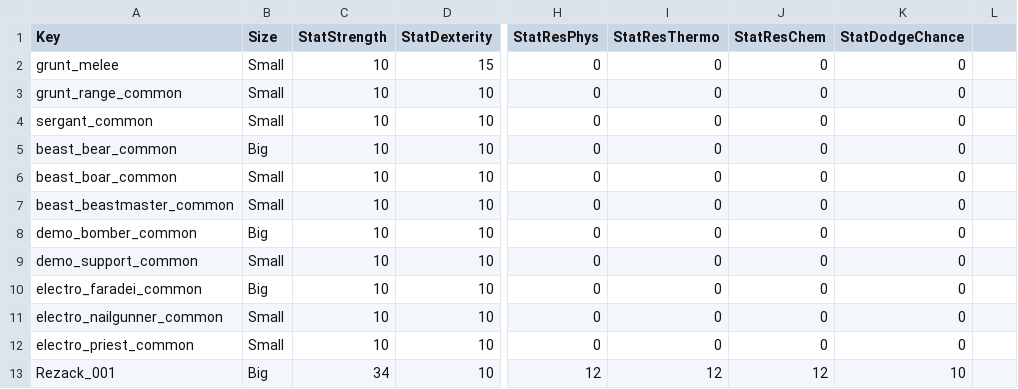
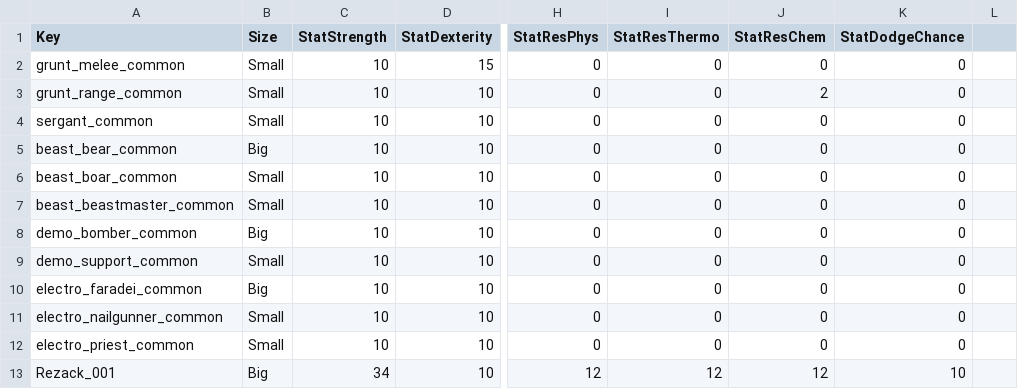
Before and after one commit to Tapkevich/Posscam-CC, a CSV file: Csv/PSC Data - MonsterBaseParam.csv, drawn as a sheet; only a part is shown, gaps mark what is left out; the diff names each change by its address in the sheet, - before the commit and + after, or states it on an @@ line.

```diff
--- a/Csv/PSC Data - MonsterBaseParam.csv
+++ b/Csv/PSC Data - MonsterBaseParam.csv
-A2 (Key): grunt_melee
+A2 (Key): grunt_melee_common
-J3 (StatResChem): 0
+J3 (StatResChem): 2
```
Also changed, not shown: 10 other files.
